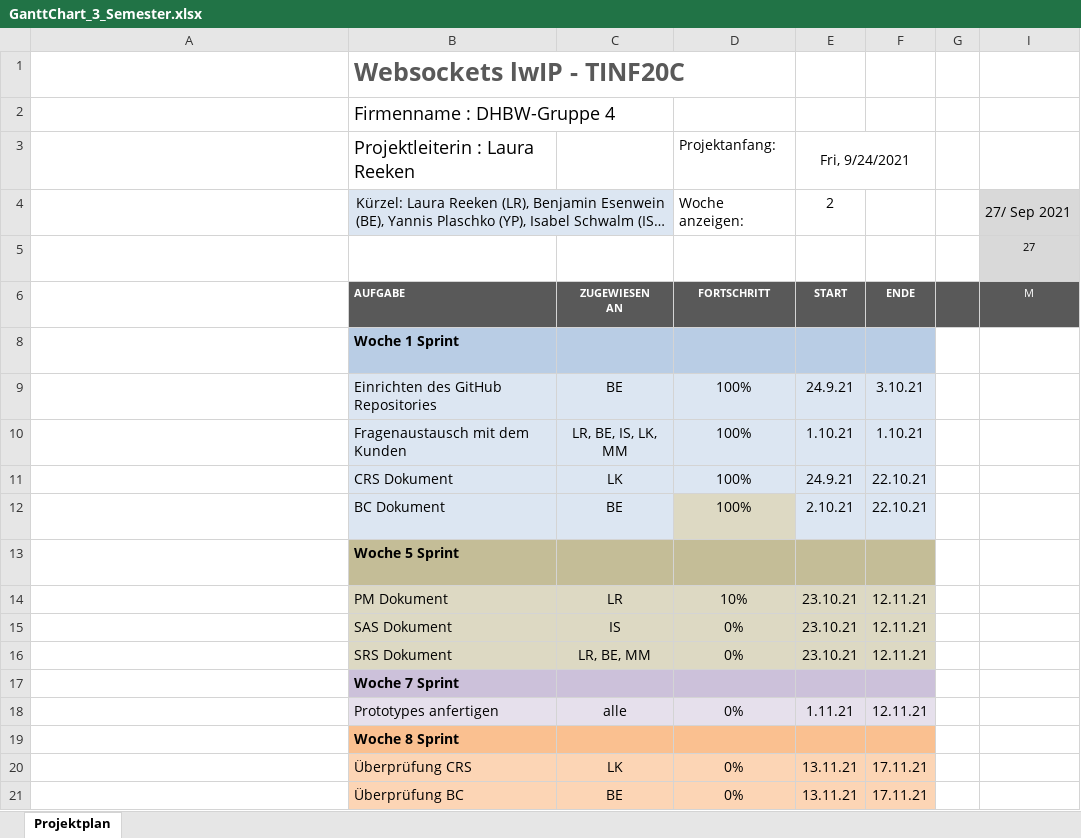
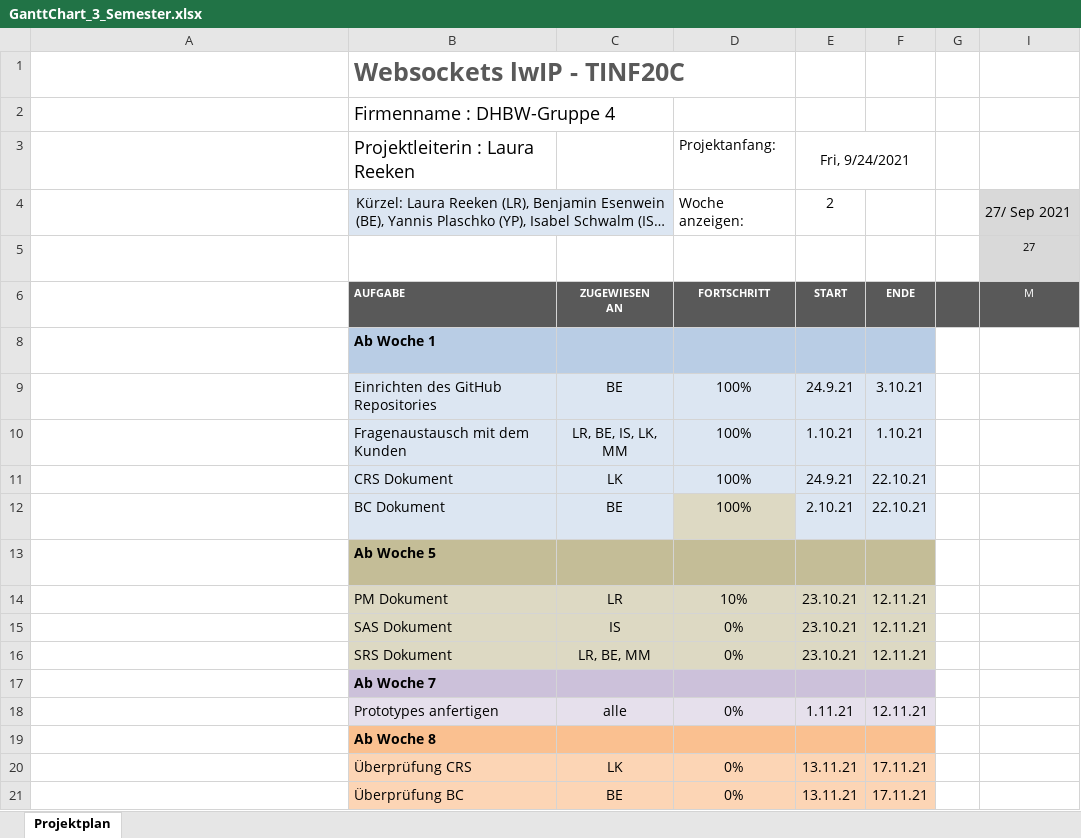
Before and after one commit to TINF20C/Team_4_Websockets-lwIP, an Excel workbook: PROJECT/PM/GanttChart_3_Semester.xlsx, sheet Projektplan, drawn as a sheet; only a part is shown; long unchanged cells end in …; values as stored, in another font and other column widths than the file's, no borders; conditional formats not drawn; the diff names each change by its address in the sheet, - before the commit and + after, or states it on an @@ line.

Commit message:
Small changes to format

```diff
--- a/PROJECT/PM/GanttChart_3_Semester.xlsx (sheet Projektplan)
+++ b/PROJECT/PM/GanttChart_3_Semester.xlsx (sheet Projektplan)
-B8 (Projektleiterin : Laura Reeken): Woche 1 Sprint
+B8 (Projektleiterin : Laura Reeken): Ab Woche 1
-B13 (Projektleiterin : Laura Reeken): Woche 5 Sprint
+B13 (Projektleiterin : Laura Reeken): Ab Woche 5
-B17 (Projektleiterin : Laura Reeken): Woche 7 Sprint
+B17 (Projektleiterin : Laura Reeken): Ab Woche 7
-B19 (Projektleiterin : Laura Reeken): Woche 8 Sprint
+B19 (Projektleiterin : Laura Reeken): Ab Woche 8
```
